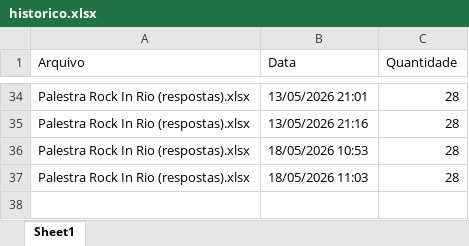
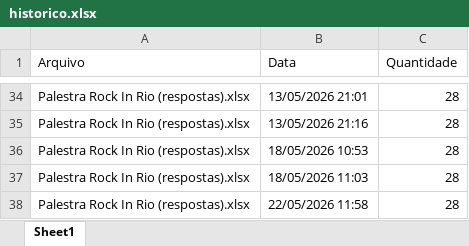
Before and after one commit to dorlegbs/Formatador_Certificado_A2, an Excel workbook: historico/historico.xlsx, sheet Sheet1, drawn as a sheet; only a part is shown, gaps mark what is left out; values as stored, in another font and other column widths than the file's, no borders; the diff names each change by its address in the sheet, - before the commit and + after, or states it on an @@ line.

```diff
--- a/historico/historico.xlsx (sheet Sheet1)
+++ b/historico/historico.xlsx (sheet Sheet1)
+row 38: Palestra Rock In Rio (respostas).xlsx | 22/05/2026 11:58 | 28
```
Also changed, not shown: saidas/saida_Palestra Rock In Rio (respostas).xlsx, 1 other file.
